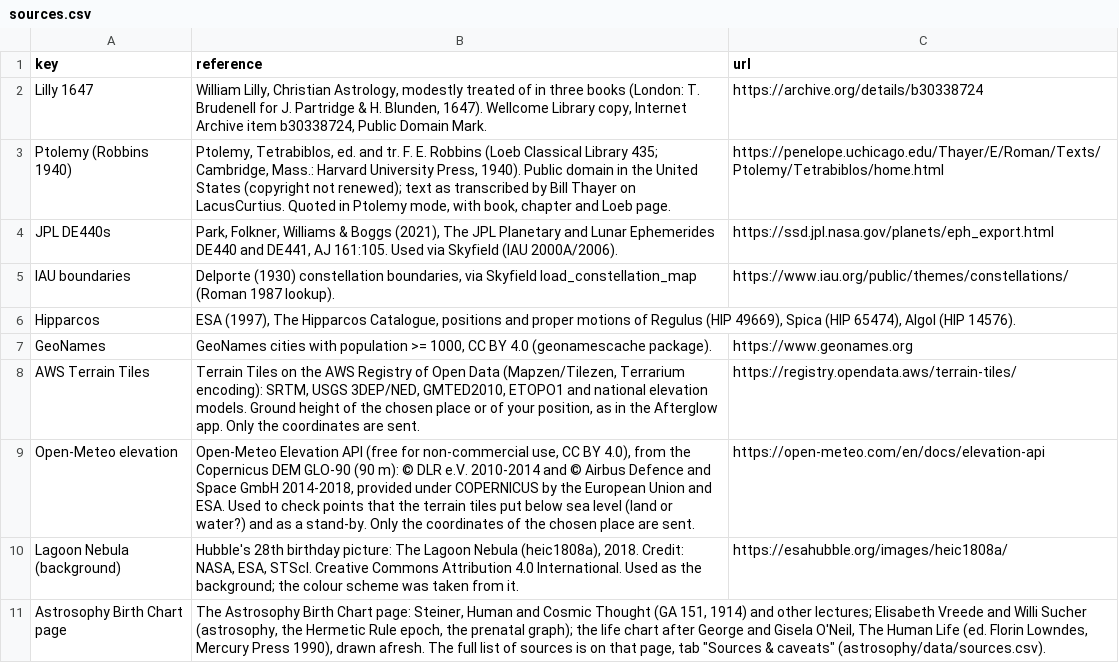
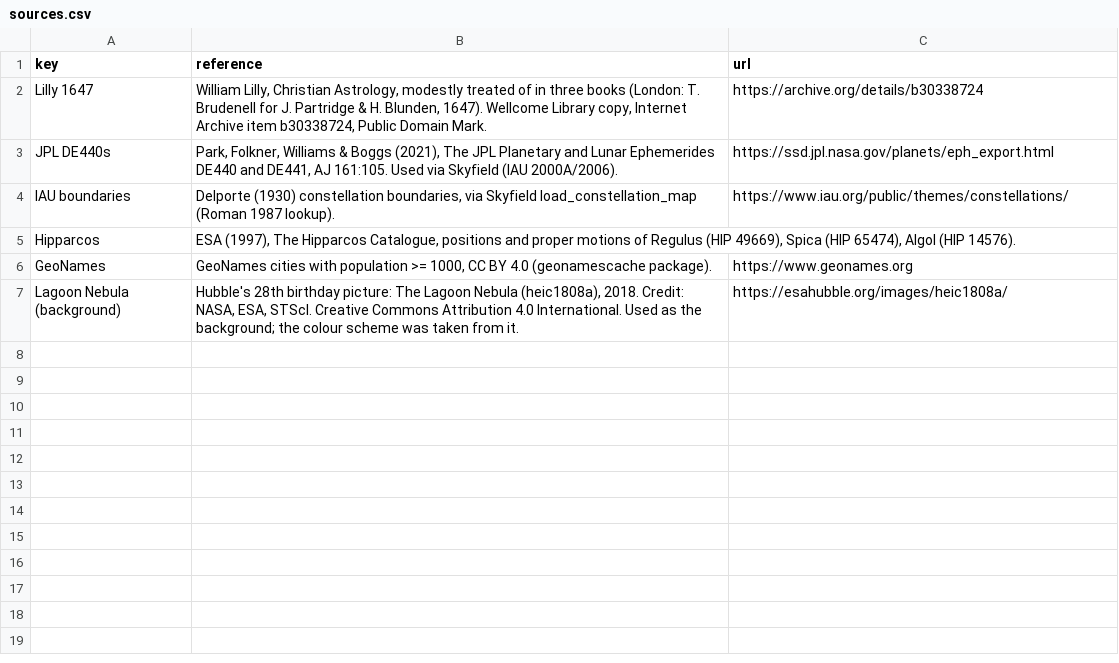
Before and after one commit to geradsmith81-dev/sidereal-lilly-chart, a CSV file: data/sources.csv, drawn as a sheet; the diff names each change by its address in the sheet, - before the commit and + after, or states it on an @@ line.

```diff
--- a/data/sources.csv
+++ b/data/sources.csv
-row 3: Ptolemy (Robbins 1940) | Ptolemy, Tetrabiblos, ed. and tr. F. E. Robbins (Loeb Classical Library 435; Cambridge, Mass.: Harvard University Press, 1940). Public domain in the United States (copyright not renewed); text as transcribed by Bill Thayer on LacusCurtius. Quoted in Ptolemy mode, with book, chapter and Loeb page. | https://penelope.uchicago.edu/Thayer/E/Roman/Texts/Ptolemy/Tetrabiblos/home.html
-row 8: AWS Terrain Tiles | Terrain Tiles on the AWS Registry of Open Data (Mapzen/Tilezen, Terrarium encoding): SRTM, USGS 3DEP/NED, GMTED2010, ETOPO1 and national elevation models. Ground height of the chosen place or of your position, as in the Afterglow app. Only the coordinates are sent. | https://registry.opendata.aws/terrain-tiles/
-row 9: Open-Meteo elevation | Open-Meteo Elevation API (free for non-commercial use, CC BY 4.0), from the Copernicus DEM GLO-90 (90 m): © DLR e.V. 2010-2014 and © Airbus Defence and Space GmbH 2014-2018, provided under COPERNICUS by the European Union and ESA. Used to check points that the terrain tiles put below sea level (land or water?) and as a stand-by. Only the coordinates of the chosen place are sent. | https://open-meteo.com/en/docs/elevation-api
-row 11: Astrosophy Birth Chart page | The Astrosophy Birth Chart page: Steiner, Human and Cosmic Thought (GA 151, 1914) and other lectures; Elisabeth Vreede and Willi Sucher (astrosophy, the Hermetic Rule epoch, the prenatal graph); the life chart after George and Gisela O'Neil, The Human Life (ed. Florin Lowndes, Mercury Press 1990), drawn afresh. The full list of sources is on that page, tab "Sources & caveats" (astrosophy/data/sources.csv).
```
Also changed, not shown: 27 other files.
